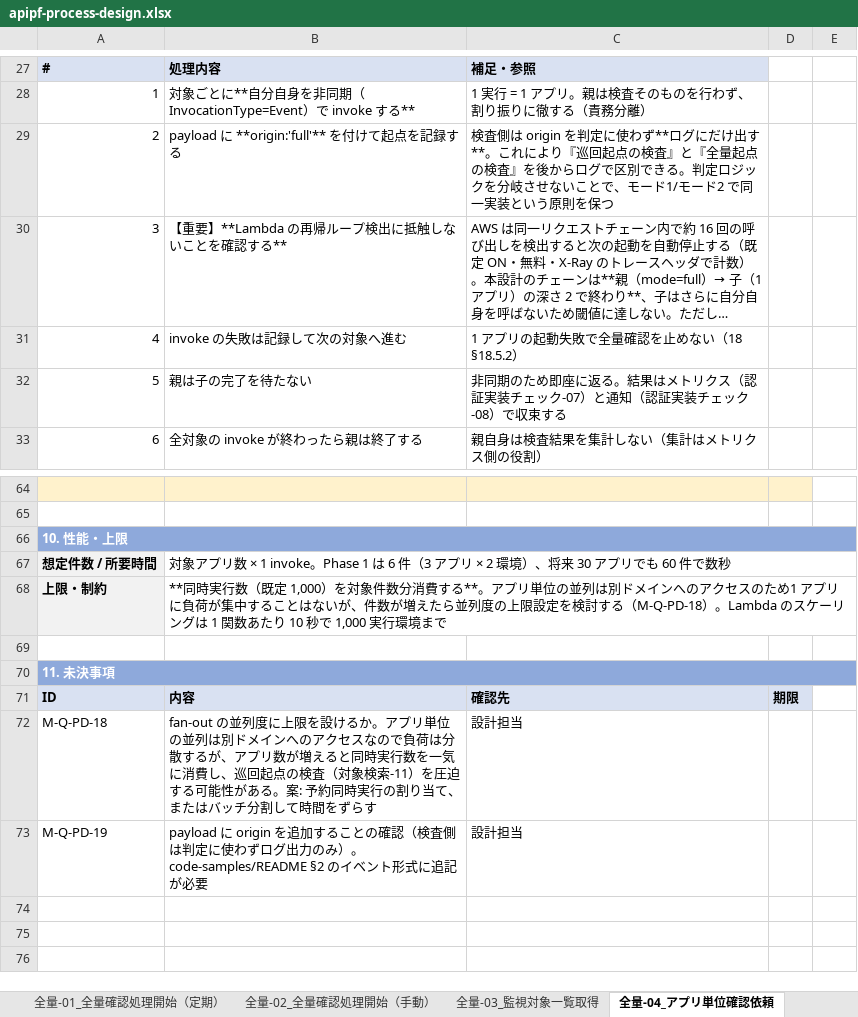
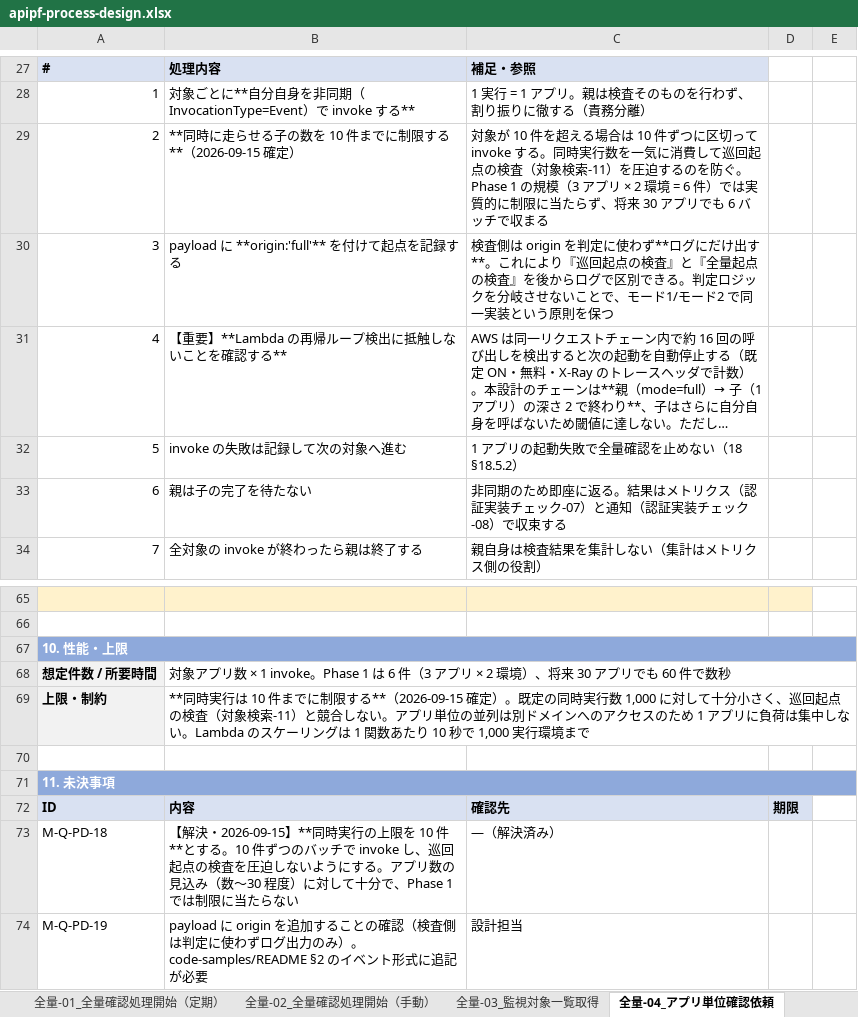
Before and after one commit to suepie/aws-atuh-poc, an Excel workbook: doc/excel/apipf-process-design.xlsx, sheet 全量-04_アプリ単位確認依頼, drawn as a sheet; only a part is shown, gaps mark what is left out; long unchanged cells end in …; values as stored, in another font and other column widths than the file's, no borders; removed rows and columns are numbered as before the commit, all else as after; the diff names each change by its address in the sheet, - before the commit and + after, or states it on an @@ line.

```diff
--- a/doc/excel/apipf-process-design.xlsx (sheet 全量-04_アプリ単位確認依頼)
+++ b/doc/excel/apipf-process-design.xlsx (sheet 全量-04_アプリ単位確認依頼)
+row 29: 2 | **同時に走らせる子の数を 10 件までに制限する**（2026-09-15 確定） | 対象が 10 件を超える場合は 10 件ずつに区切って invoke する。同時実行数を一気に消費して巡回起点の検査（対象検索-11）を圧迫するのを防ぐ。Phase 1 の規模（3 アプリ × 2 環境 = 6 件）では実質的に制限に当たらず、将来 30 アプリでも 6 バッチで収まる
@@ column A renumbered between rows 30 and 34 @@
-B69: …同時実行数（既定 1,000）を対象件数分消費する**。アプリ単位の並列は別ドメインへのアクセスのため1 アプリに負荷が集中することはないが、件数が増えたら並列度の上限設定を検討する（M-Q-PD-18）。Lambda のス…
+B69: …同時実行は 10 件までに制限する**（2026-09-15 確定）。既定の同時実行数 1,000 に対して十分小さく、巡回起点の検査（対象検索-11）と競合しない。アプリ単位の並列は別ドメインへのアクセスのため 1 アプリに負荷は集中しない。Lambda のス…
-row 72: M-Q-PD-18 | fan-out の並列度に上限を設けるか。アプリ単位の並列は別ドメインへのアクセスなので負荷は分散するが、アプリ数が増えると同時実行数を一気に消費し、巡回起点の検査（対象検索-11）を圧迫する可能性がある。案: 予約同時実行の割り当て、またはバッチ分割して時間をずらす | 設計担当
+row 73: M-Q-PD-18 | 【解決・2026-09-15】**同時実行の上限を 10 件**とする。10 件ずつのバッチで invoke し、巡回起点の検査を圧迫しないようにする。アプリ数の見込み（数〜30 程度）に対して十分で、Phase 1 では制限に当たらない | —（解決済み）
```
Also changed, not shown: sheet 全量-01_全量確認処理開始（定期）, sheet 01_処理一覧, other sheet tabs, 5 other files.
